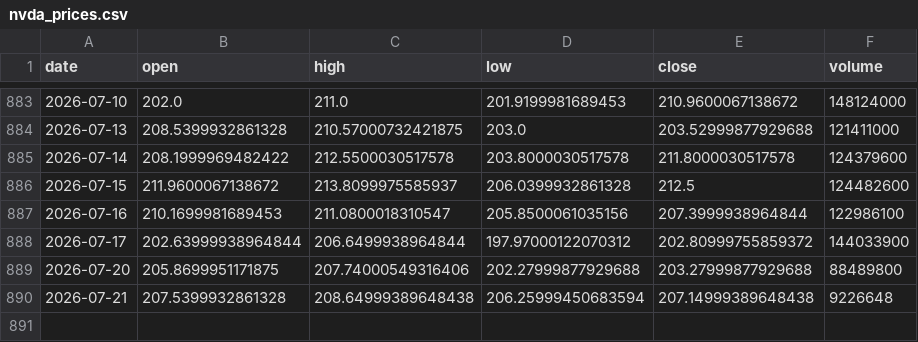
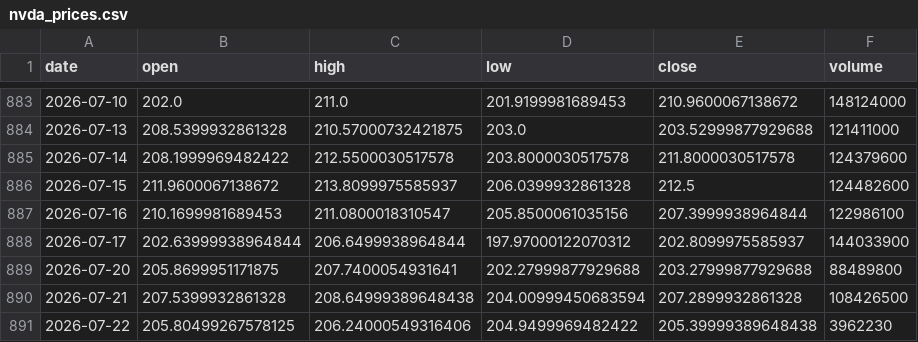
Before and after one commit to 911kwis/h100-tracker, a CSV file: data/nvda_prices.csv, drawn as a sheet; only a part is shown, gaps mark what is left out.

```diff
--- a/data/nvda_prices.csv
+++ b/data/nvda_prices.csv
@@ -887,4 +887,5 @@ date,open,high,low,close,volume
 2026-07-16,210.1699981689453,211.0800018310547,205.8500061035156,207.3999938964844,122986100
-2026-07-17,202.63999938964844,206.6499938964844,197.97000122070312,202.80999755859372,144033900
-2026-07-20,205.8699951171875,207.74000549316406,202.27999877929688,203.27999877929688,88489800
-2026-07-21,207.5399932861328,208.64999389648438,206.25999450683594,207.14999389648438,9226648
+2026-07-17,202.63999938964844,206.6499938964844,197.97000122070312,202.8099975585937,144033900
+2026-07-20,205.8699951171875,207.7400054931641,202.27999877929688,203.27999877929688,88489800
+2026-07-21,207.5399932861328,208.64999389648438,204.00999450683594,207.2899932861328,108426500
+2026-07-22,205.80499267578125,206.24000549316406,204.9499969482422,205.39999389648438,3962230
```
Also changed, not shown: data/gpu_prices.csv.
